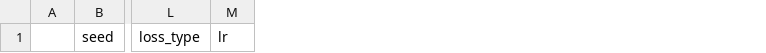
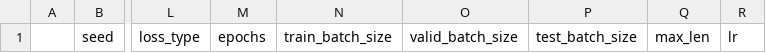
Before and after one commit to Ten-Mao/RecModels, a CSV file: result/Beauty2014/SASRec.result.csv, drawn as a sheet; only a part is shown, gaps mark what is left out; the diff names each change by its address in the sheet, - before the commit and + after, or states it on an @@ line.

```diff
--- a/result/Beauty2014/SASRec.result.csv
+++ b/result/Beauty2014/SASRec.result.csv
+column M, row 1: epochs
+column N, row 1: train_batch_size
+column O, row 1: valid_batch_size
+column P, row 1: test_batch_size
+column Q, row 1: max_len
```
Also changed, not shown: 6 other files.
